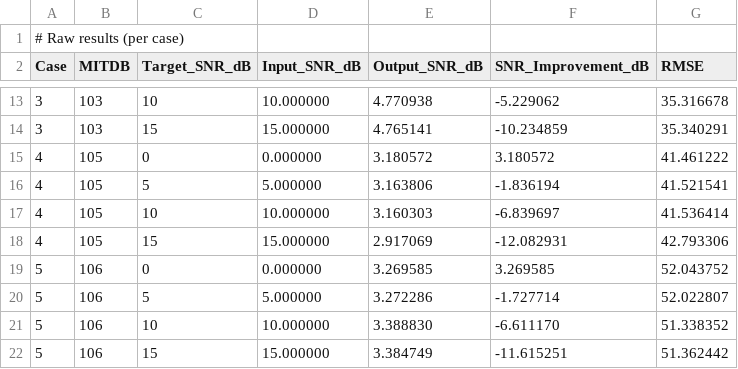
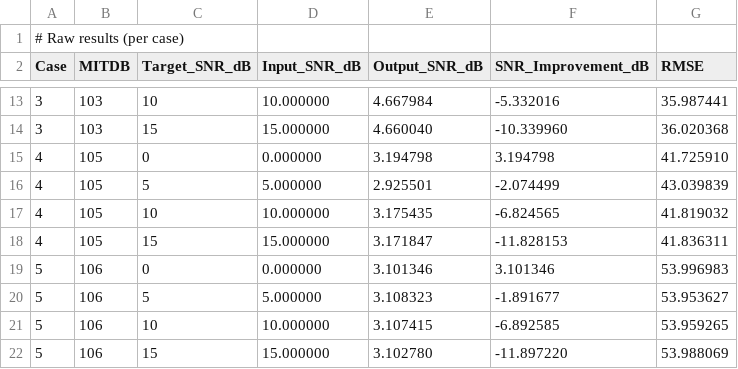
Before and after one commit to subi222/ECG, a CSV file: synthetic_results/synthetic_test_results.csv, drawn as a sheet; only a part is shown, gaps mark what is left out; the diff covers the shown part only.

```diff
--- a/synthetic_results/synthetic_test_results.csv
+++ b/synthetic_results/synthetic_test_results.csv
@@ -13,10 +13,10 @@ Case,MITDB,Target_SNR_dB,Input_SNR_dB,Output_SNR_dB,SNR_Improvement_dB,RMSE
-3,103,10,10.000000,4.770938,-5.229062,35.316678
-3,103,15,15.000000,4.765141,-10.234859,35.340291
-4,105,0,0.000000,3.180572,3.180572,41.461222
-4,105,5,5.000000,3.163806,-1.836194,41.521541
-4,105,10,10.000000,3.160303,-6.839697,41.536414
-4,105,15,15.000000,2.917069,-12.082931,42.793306
-5,106,0,0.000000,3.269585,3.269585,52.043752
-5,106,5,5.000000,3.272286,-1.727714,52.022807
-5,106,10,10.000000,3.388830,-6.611170,51.338352
-5,106,15,15.000000,3.384749,-11.615251,51.362442
+3,103,10,10.000000,4.667984,-5.332016,35.987441
+3,103,15,15.000000,4.660040,-10.339960,36.020368
+4,105,0,0.000000,3.194798,3.194798,41.725910
+4,105,5,5.000000,2.925501,-2.074499,43.039839
+4,105,10,10.000000,3.175435,-6.824565,41.819032
+4,105,15,15.000000,3.171847,-11.828153,41.836311
+5,106,0,0.000000,3.101346,3.101346,53.996983
+5,106,5,5.000000,3.108323,-1.891677,53.953627
+5,106,10,10.000000,3.107415,-6.892585,53.959265
+5,106,15,15.000000,3.102780,-11.897220,53.988069
```
Also changed, not shown: 4 added rows, 4 removed rows and 90 edited cells elsewhere in this file, 1 other file.
